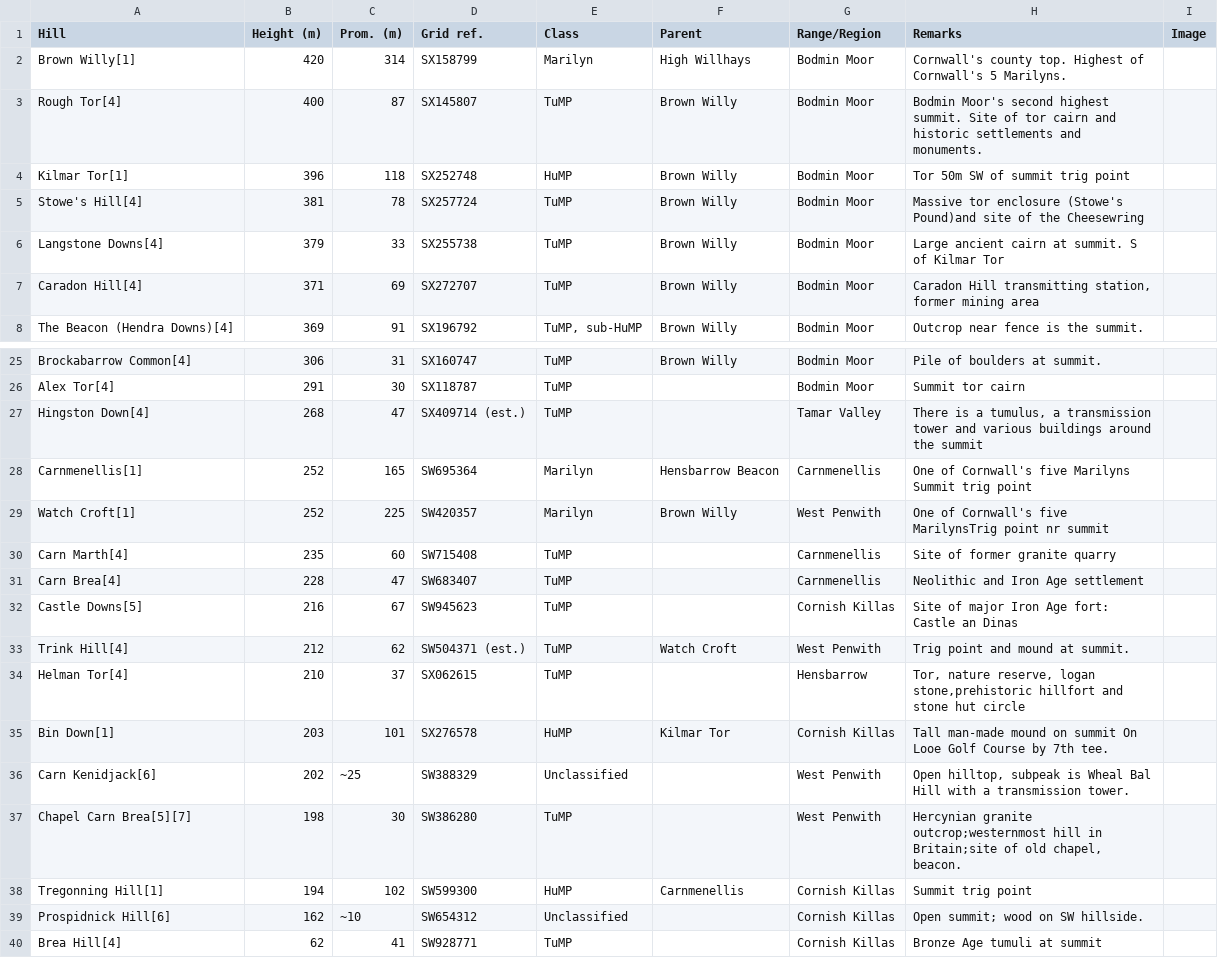
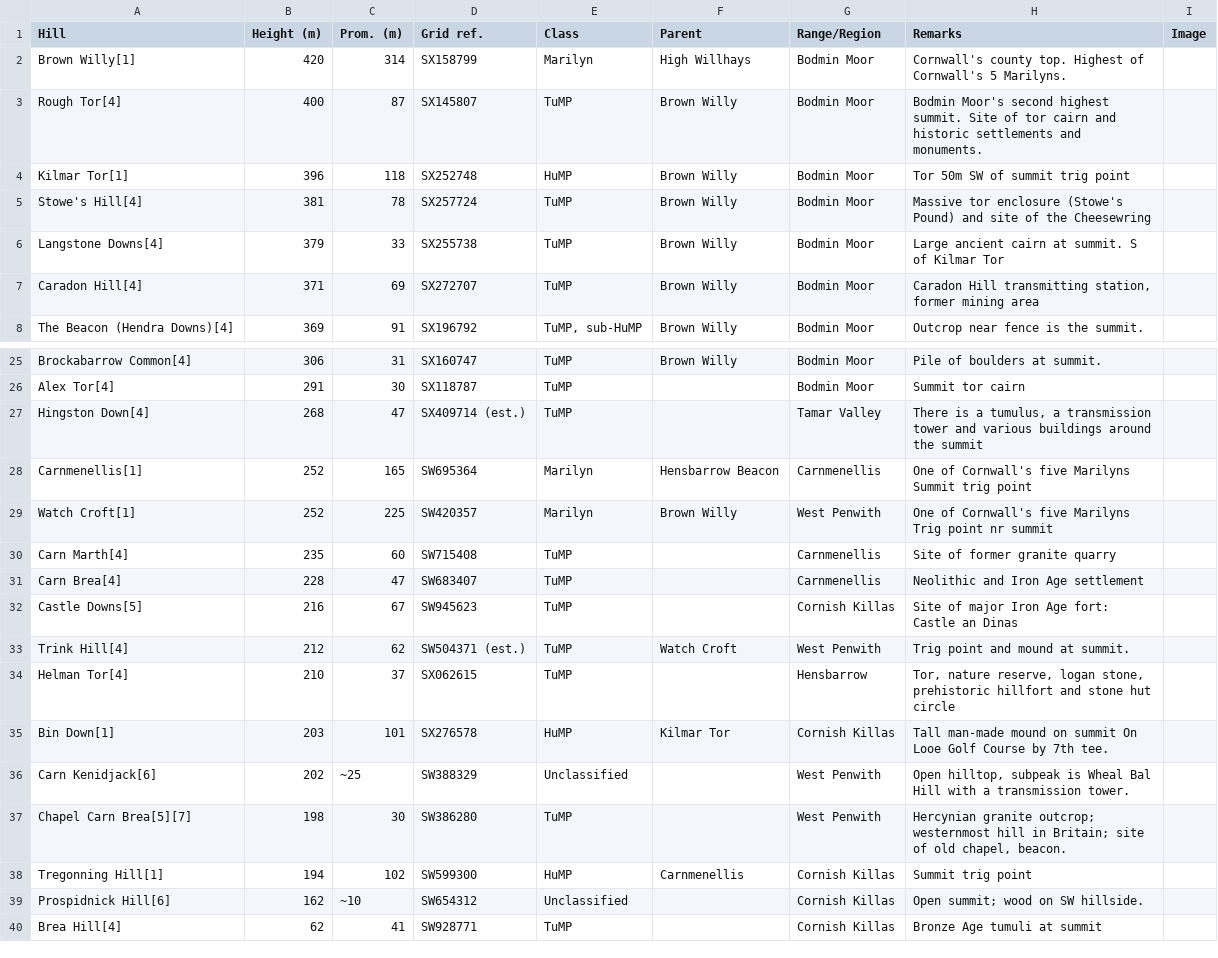
Before and after one commit to littlecolumns/auto-update-graph-datawrapper, a CSV file: hills.csv, drawn as a sheet; only a part is shown, gaps mark what is left out.

```diff
--- a/hills.csv
+++ b/hills.csv
@@ -4,3 +4,3 @@ Rough Tor[4],400,87,SX145807,TuMP,Brown Willy,Bodmin Moor,Bodmin Moor's second h
 Kilmar Tor[1],396,118,SX252748,HuMP,Brown Willy,Bodmin Moor,Tor 50m SW of summit trig point,
-Stowe's Hill[4],381,78,SX257724,TuMP,Brown Willy,Bodmin Moor,Massive tor enclosure (Stowe's Pound)and site of the Cheesewring,
+Stowe's Hill[4],381,78,SX257724,TuMP,Brown Willy,Bodmin Moor,Massive tor enclosure (Stowe's Pound) and site of the Cheesewring,
 Langstone Downs[4],379,33,SX255738,TuMP,Brown Willy,Bodmin Moor,Large ancient cairn at summit. S of Kilmar Tor,
@@ -28,3 +28,3 @@ Hingston Down[4],268,47,SX409714 (est.),TuMP,,Tamar Valley,"There is a tumulus,
 Carnmenellis[1],252,165,SW695364,Marilyn,Hensbarrow Beacon,Carnmenellis,One of Cornwall's five Marilyns Summit trig point,
-Watch Croft[1],252,225,SW420357,Marilyn,Brown Willy,West Penwith,One of Cornwall's five MarilynsTrig point nr summit,
+Watch Croft[1],252,225,SW420357,Marilyn,Brown Willy,West Penwith,One of Cornwall's five Marilyns Trig point nr summit,
 Carn Marth[4],235,60,SW715408,TuMP,,Carnmenellis,Site of former granite quarry,
@@ -33,6 +33,6 @@ Castle Downs[5],216,67,SW945623,TuMP,,Cornish Killas,Site of major Iron Age fort
 Trink Hill[4],212,62,SW504371 (est.),TuMP,Watch Croft,West Penwith,Trig point and mound at summit.,
-Helman Tor[4],210,37,SX062615,TuMP,,Hensbarrow,"Tor, nature reserve, logan stone,prehistoric hillfort and stone hut circle",
+Helman Tor[4],210,37,SX062615,TuMP,,Hensbarrow,"Tor, nature reserve, logan stone, prehistoric hillfort and stone hut circle",
 Bin Down[1],203,101,SX276578,HuMP,Kilmar Tor,Cornish Killas,Tall man-made mound on summit On Looe Golf Course by 7th tee.,
 Carn Kenidjack[6],202,~25,SW388329,Unclassified,,West Penwith,"Open hilltop, subpeak is Wheal Bal Hill with a transmission tower.",
-Chapel Carn Brea[5][7],198,30,SW386280,TuMP,,West Penwith,"Hercynian granite outcrop;westernmost hill in Britain;site of old chapel, beacon.",
+Chapel Carn Brea[5][7],198,30,SW386280,TuMP,,West Penwith,"Hercynian granite outcrop; westernmost hill in Britain; site of old chapel, beacon.",
 Tregonning Hill[1],194,102,SW599300,HuMP,Carnmenellis,Cornish Killas,Summit trig point,
```
